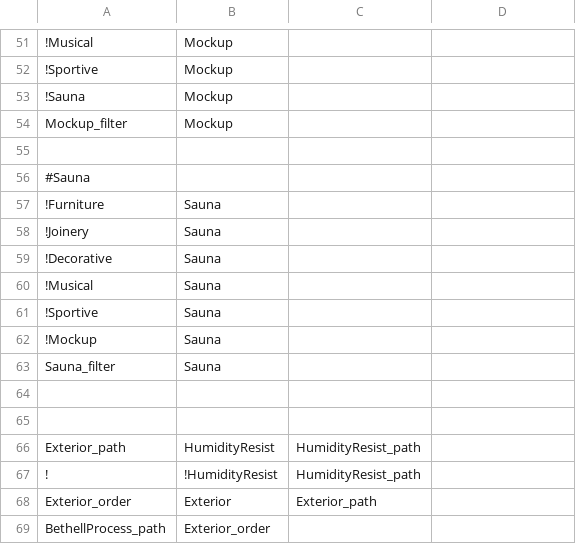
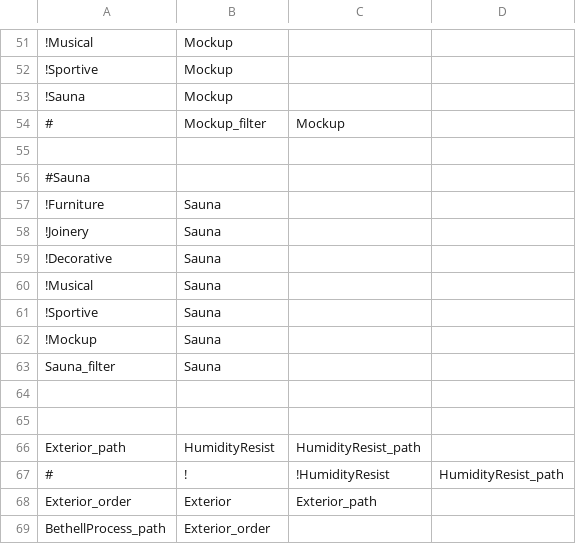
Before and after one commit to frank/oxylus, a CSV file: source/Rules.csv, drawn as a sheet; only a part is shown, gaps mark what is left out; removed rows and columns are numbered as before the commit, all else as after; the diff names each change by its address in the sheet, - before the commit and + after, or states it on an @@ line.

```diff
--- a/source/Rules.csv
+++ b/source/Rules.csv
-row 54: Mockup_filter | Mockup
+row 54: # | Mockup_filter | Mockup
-row 67: ! | !HumidityResist | HumidityResist_path
+row 67: # | ! | !HumidityResist | HumidityResist_path
```
Also changed, not shown: 5 other files.
